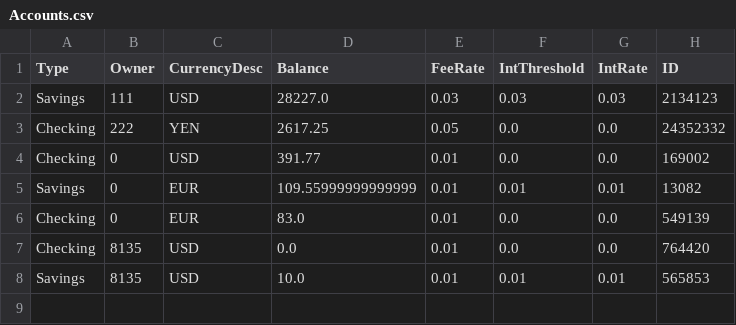
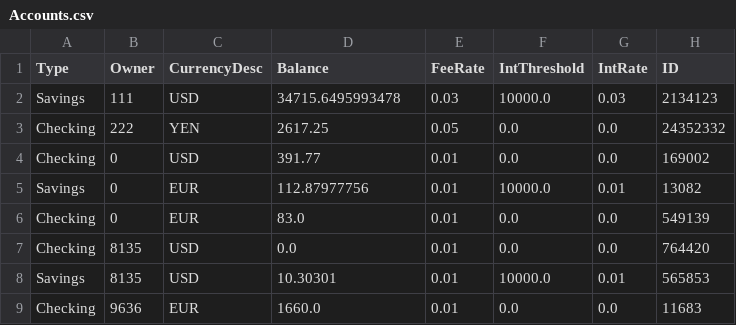
Before and after one commit to tsbraun1891/611FinalProject, a CSV file: data/Accounts.csv, drawn as a sheet.

```diff
--- a/data/Accounts.csv
+++ b/data/Accounts.csv
@@ -1,8 +1,9 @@
 Type,Owner,CurrencyDesc,Balance,FeeRate,IntThreshold,IntRate,ID
-Savings,111,USD,28227.0,0.03,0.03,0.03,2134123
+Savings,111,USD,34715.6495993478,0.03,10000.0,0.03,2134123
 Checking,222,YEN,2617.25,0.05,0.0,0.0,24352332
 Checking,0,USD,391.77,0.01,0.0,0.0,169002
-Savings,0,EUR,109.55999999999999,0.01,0.01,0.01,13082
+Savings,0,EUR,112.87977756,0.01,10000.0,0.01,13082
 Checking,0,EUR,83.0,0.01,0.0,0.0,549139
 Checking,8135,USD,0.0,0.01,0.0,0.0,764420
-Savings,8135,USD,10.0,0.01,0.01,0.01,565853
+Savings,8135,USD,10.30301,0.01,10000.0,0.01,565853
+Checking,9636,EUR,1660.0,0.01,0.0,0.0,11683
```
Also changed, not shown: data/Accounts_old.csv, data/Loans.csv, 6 other files.
